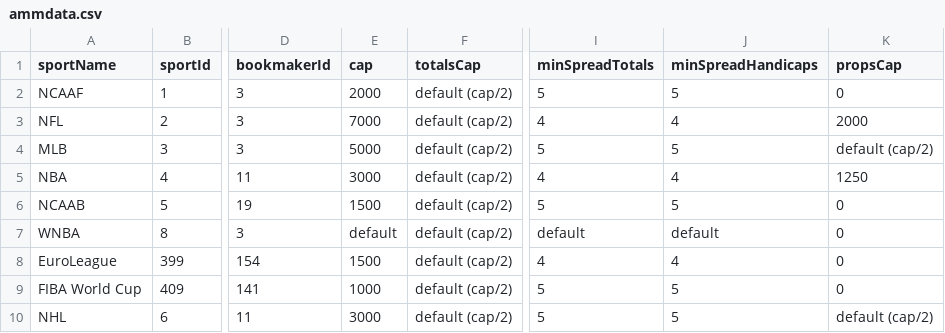
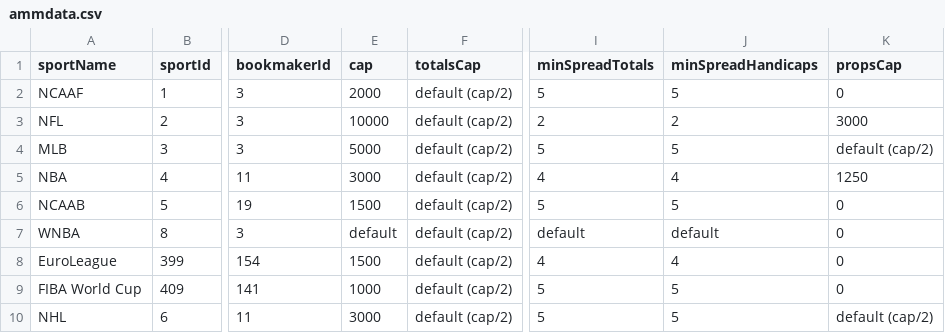
Before and after one commit to thales-markets/overtime-amm-data, a CSV file: ammdata.csv, drawn as a sheet; only a part is shown, gaps mark what is left out; the diff names each change by its address in the sheet, - before the commit and + after, or states it on an @@ line.

Commit message:
Update ammdata.csv
updateNFLParams

```diff
--- a/ammdata.csv
+++ b/ammdata.csv
-E3 (cap): 7000
+E3 (cap): 10000
-I3 (minSpreadTotals): 4
+I3 (minSpreadTotals): 2
-J3 (minSpreadHandicaps): 4
+J3 (minSpreadHandicaps): 2
-K3 (propsCap): 2000
+K3 (propsCap): 3000
```
